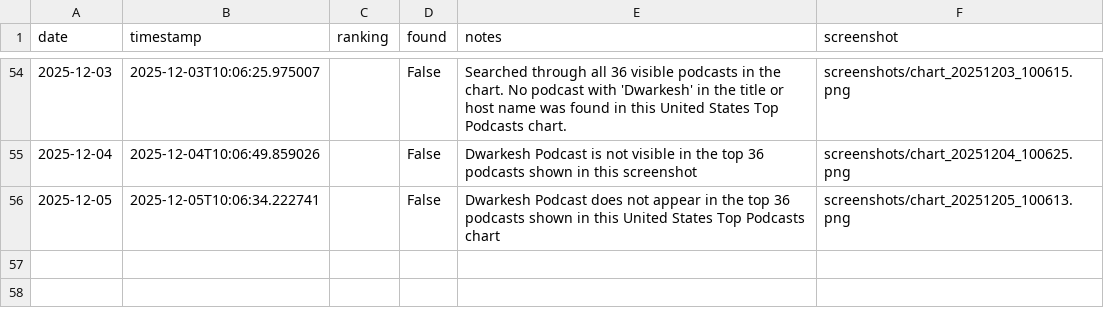
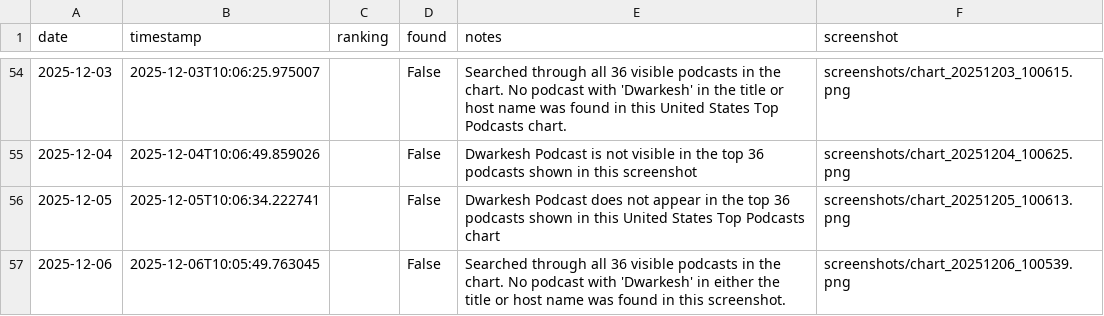
Before and after one commit to dwarkeshsp/spotify-chart-tracker, a CSV file: rankings.csv, drawn as a sheet; only a part is shown, gaps mark what is left out.

```diff
--- a/rankings.csv
+++ b/rankings.csv
@@ -56 +56,2 @@ date,timestamp,ranking,found,notes,screenshot
 2025-12-05,2025-12-05T10:06:34.222741,,False,Dwarkesh Podcast does not appear in the top 36 podcasts shown in this United States Top Podcasts chart,screenshots/chart_20251205_100613.png
+2025-12-06,2025-12-06T10:05:49.763045,,False,Searched through all 36 visible podcasts in the chart. No podcast with 'Dwarkesh' in either the title or host name was found in this screenshot.,screenshots/chart_20251206_100539.png
```
Also changed, not shown: 2 other files.
